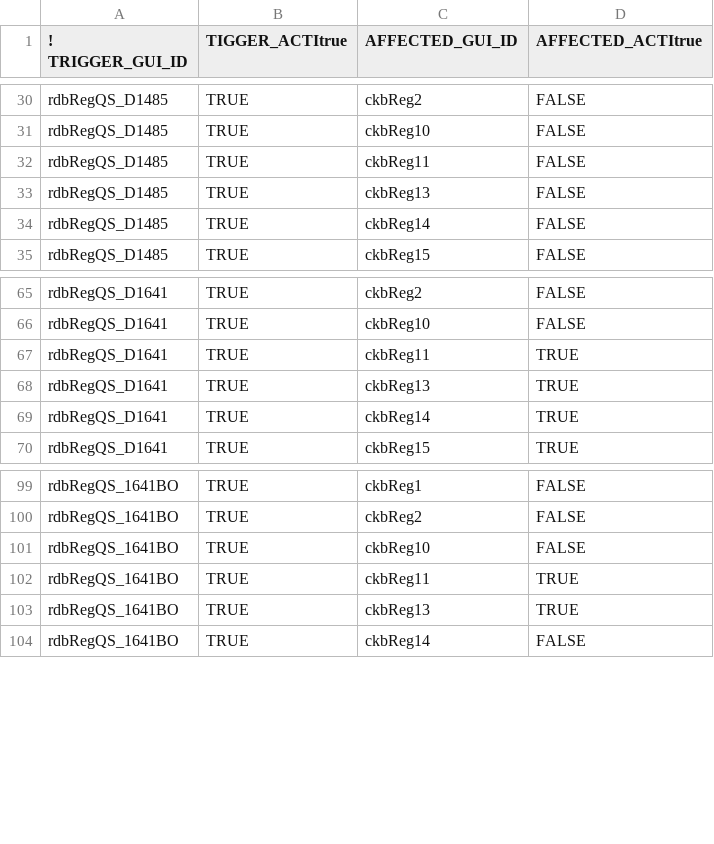
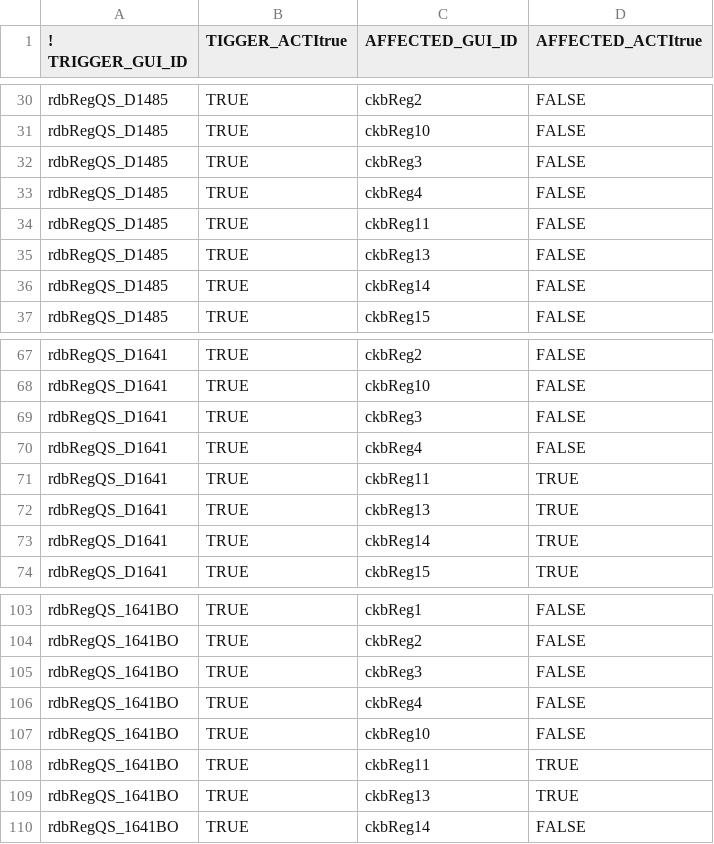
Before and after one commit to LimnoTech/CalLiteGUI_P3, a CSV file: CalLiteGUI_P3/Config/TriggerForDynamicSelection.csv, drawn as a sheet; only a part is shown, gaps mark what is left out.

```diff
--- a/CalLiteGUI_P3/Config/TriggerForDynamicSelection.csv
+++ b/CalLiteGUI_P3/Config/TriggerForDynamicSelection.csv
@@ -31,2 +31,4 @@ rdbRegQS_D1485,TRUE,ckbReg2,FALSE
 rdbRegQS_D1485,TRUE,ckbReg10,FALSE
+rdbRegQS_D1485,TRUE,ckbReg3,FALSE
+rdbRegQS_D1485,TRUE,ckbReg4,FALSE
 rdbRegQS_D1485,TRUE,ckbReg11,FALSE
@@ -66,2 +68,4 @@ rdbRegQS_D1641,TRUE,ckbReg2,FALSE
 rdbRegQS_D1641,TRUE,ckbReg10,FALSE
+rdbRegQS_D1641,TRUE,ckbReg3,FALSE
+rdbRegQS_D1641,TRUE,ckbReg4,FALSE
 rdbRegQS_D1641,TRUE,ckbReg11,TRUE
@@ -100,2 +104,4 @@ rdbRegQS_1641BO,TRUE,ckbReg1,FALSE
 rdbRegQS_1641BO,TRUE,ckbReg2,FALSE
+rdbRegQS_1641BO,TRUE,ckbReg3,FALSE
+rdbRegQS_1641BO,TRUE,ckbReg4,FALSE
 rdbRegQS_1641BO,TRUE,ckbReg10,FALSE
```
Also changed, not shown: CalLiteGUI_P3/Config/GUI_Links2.csv, CalLiteGUI_P3/Config/TriggerForDynamicDisplay.csv, 6 other files.
